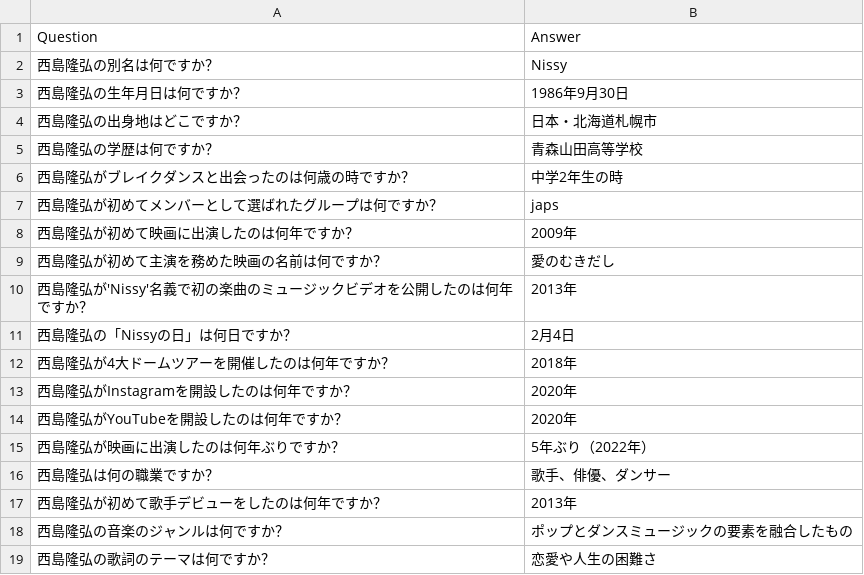
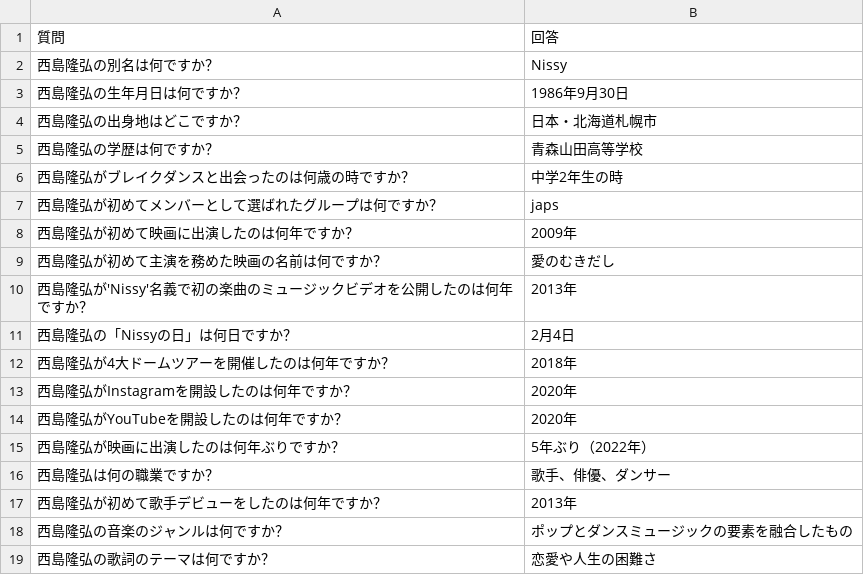
Before and after one commit to ryomak/langchain-go-example, a CSV file: script/insert_docs/qa.csv, drawn as a sheet; removed rows and columns are numbered as before the commit, all else as after; the diff names each change by its address in the sheet, - before the commit and + after, or states it on an @@ line.

```diff
--- a/script/insert_docs/qa.csv
+++ b/script/insert_docs/qa.csv
-row 1: Question | Answer
+row 1: 質問 | 回答
```
Also changed, not shown: 6 other files.
